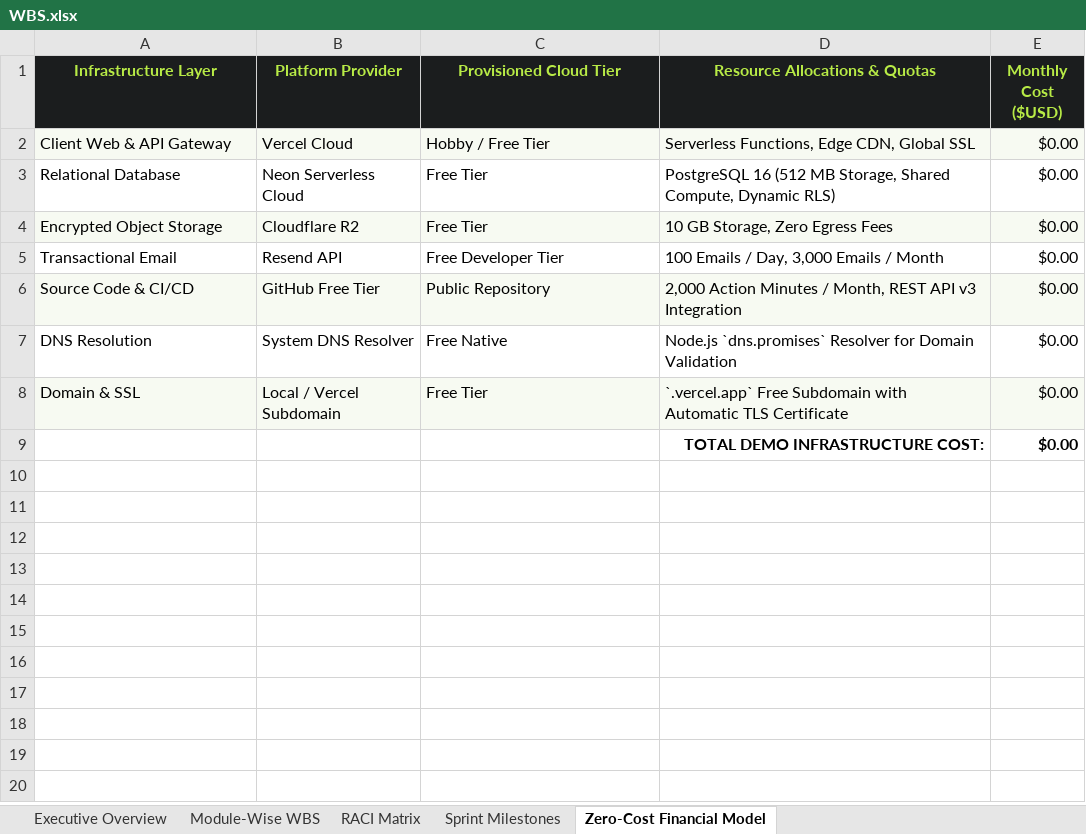
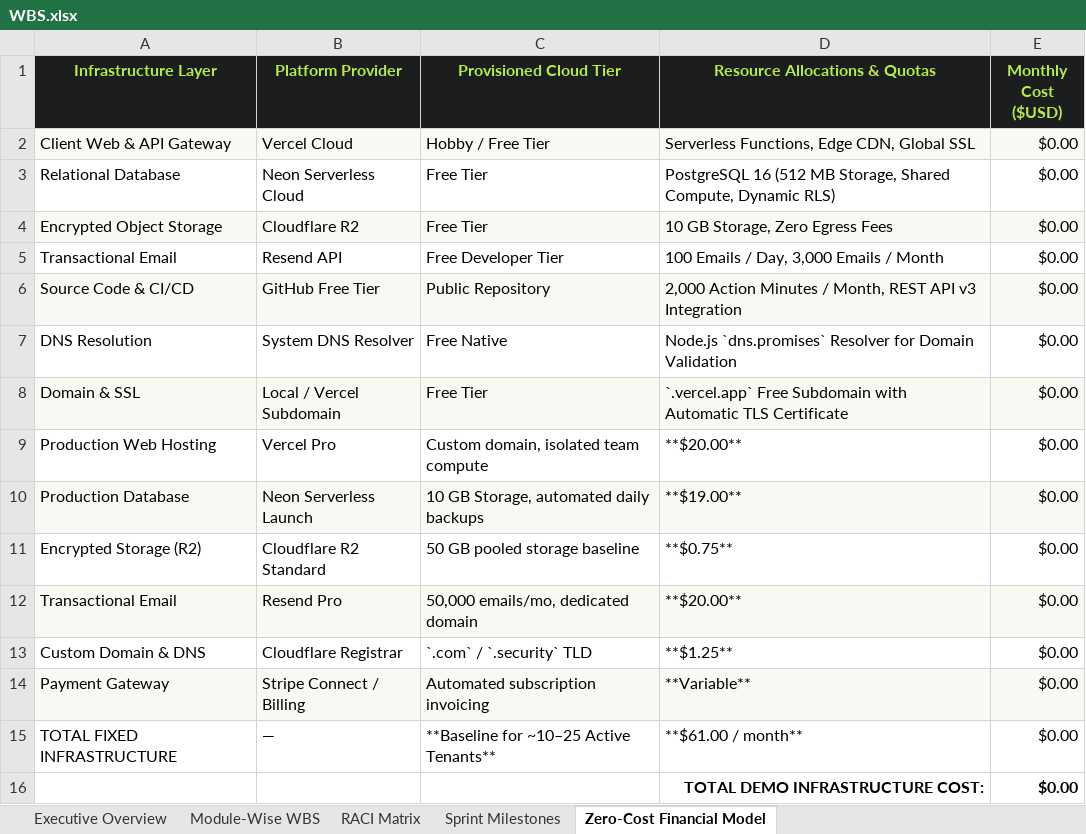
Before and after one commit to Taha-Asad/BugBountyTracker, an Excel workbook: requirements/WBS.xlsx, sheet Zero-Cost Financial Model, drawn as a sheet; values as stored, in another font and other column widths than the file's, no borders; the diff names each change by its address in the sheet, - before the commit and + after, or states it on an @@ line.

Commit message:
feat(spec): finalize v3.1.0 commercial baseline with multi-defender crypto, 352h WBS, and verified CVSS suite
- Architecture: Bounded Program-Scoped Multi-Defender Model (N <= 10) with recipient_set_version concurrency guard and dual-lane payload isolation
- Cryptography: Historical-access isolation (explicitly distinguishing from forward secrecy) with audited browser-side session key re-wrapping
- WBS & Workload: Expanded commercial work packages (WP-7.1 to WP-7.9) to 88h; unified 352h total across 8 Sprints with dynamic Excel SUM formulas
- CVSS Suite: Restructured to 45 mathematically unique vectors (30 real-world NVD CVEs + 15 boundaries); corrected CVE-2021-41773 and FIRST.org Examples citation
- Verification: Built verify_cvss_engine.py (100% calculation parity) and lint_all_specifications.py (67/67 passing checks)
- Deliverables: Synchronized and recompiled BRD.docx, SRS.docx (6 embedded diagrams), and WBS.xlsx across requirements/ and Resources/

```diff
--- a/requirements/WBS.xlsx (sheet Zero-Cost Financial Model)
+++ b/requirements/WBS.xlsx (sheet Zero-Cost Financial Model)
+row 9: Production Web Hosting | Vercel Pro | Custom domain, isolated team compute | **$20.00** | $0.00
+row 10: Production Database | Neon Serverless Launch | 10 GB Storage, automated daily backups | **$19.00** | $0.00
+row 11: Encrypted Storage (R2) | Cloudflare R2 Standard | 50 GB pooled storage baseline | **$0.75** | $0.00
+row 12: Transactional Email | Resend Pro | 50,000 emails/mo, dedicated domain | **$20.00** | $0.00
+row 13: Custom Domain & DNS | Cloudflare Registrar | `.com` / `.security` TLD | **$1.25** | $0.00
+row 14: Payment Gateway | Stripe Connect / Billing | Automated subscription invoicing | **Variable** | $0.00
+row 15: TOTAL FIXED INFRASTRUCTURE | — | **Baseline for ~10–25 Active Tenants** | **$61.00 / month** | $0.00
```
Also changed, not shown: sheet Module-Wise WBS, sheet Sprint Milestones, sheet Executive Overview, Resources/WBS.xlsx, 17 other files.
